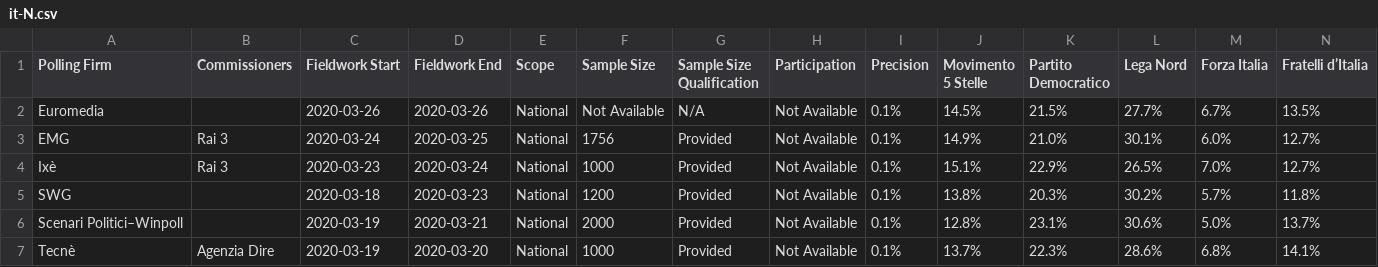
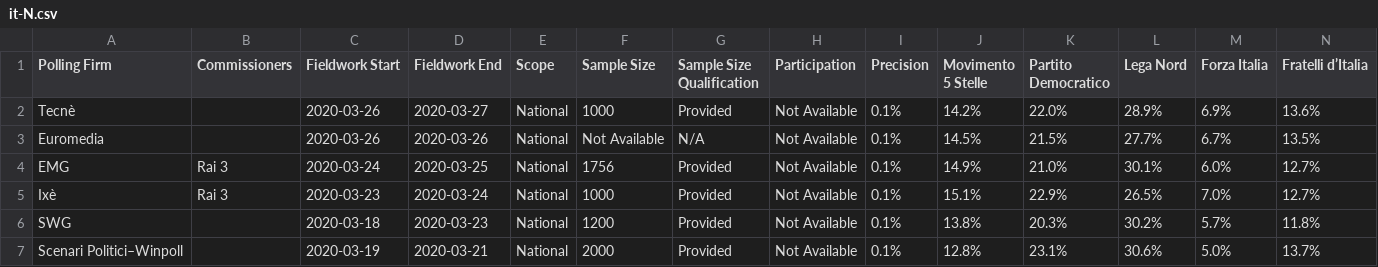
Before and after one commit to filipvanlaenen/eopaod, a CSV file: docs/it-N.csv, drawn as a sheet; only a part is shown; the shorter side is filled out with more unchanged rows; rows hold the shown columns only; the diff names each change by its address in the sheet, - before the commit and + after, or states it on an @@ line.

```diff
--- a/docs/it-N.csv
+++ b/docs/it-N.csv
+row 2: Tecnè |  | 2020-03-26 | 2020-03-27 | National | 1000 | Provided | Not Available | 0.1% | 14.2% | 22.0% | 28.9% | 6.9% | 13.6%
```
Also changed, not shown: docs/gb-gbn-N.csv, docs/gb-gbn.csv, 5 other files.
